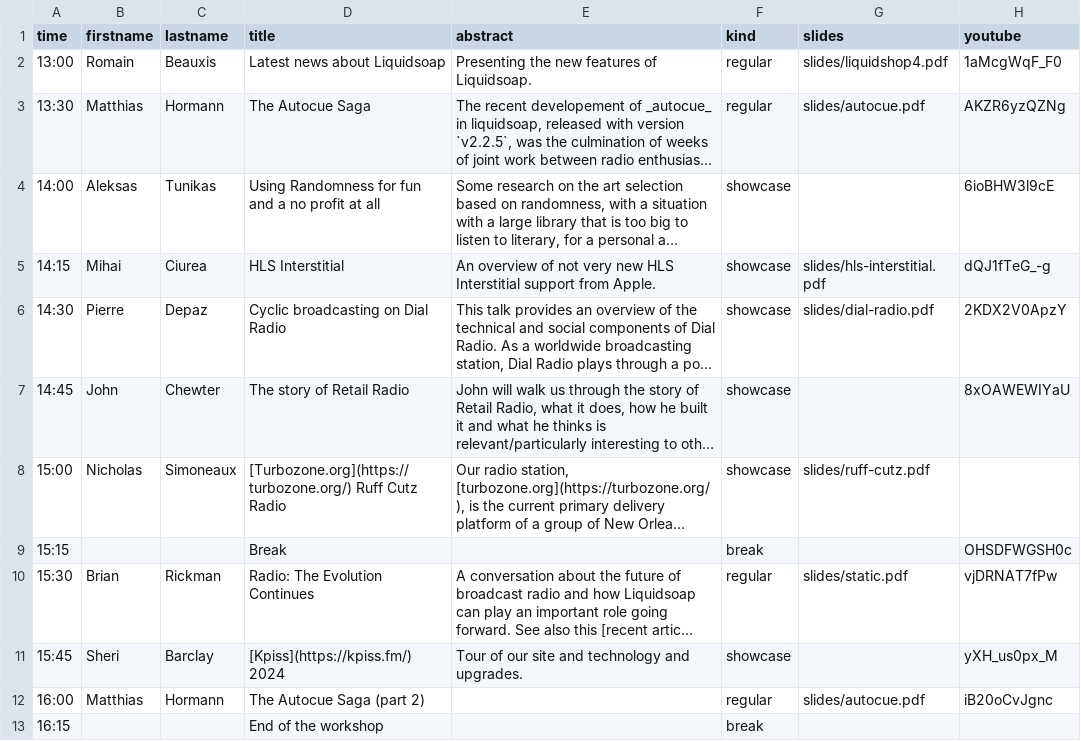
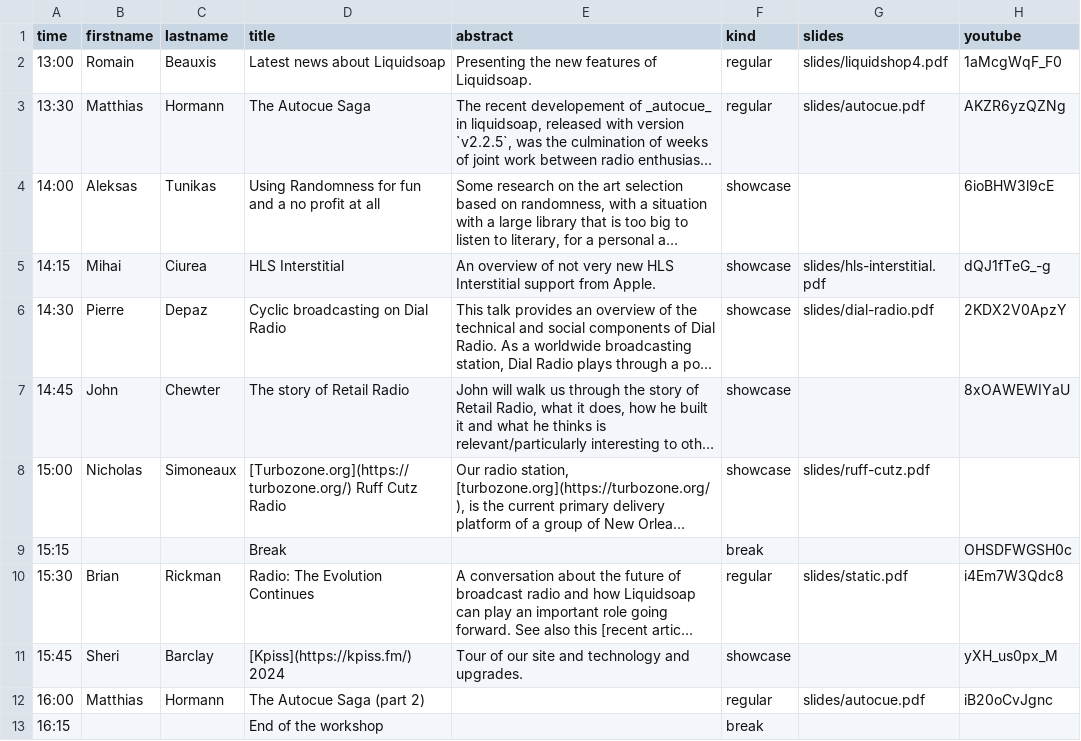
Before and after one commit to savonet/liquidshop, a CSV file: _data/ls4/talks.csv, drawn as a sheet; long unchanged cells end in …; the diff names each change by its address in the sheet, - before the commit and + after, or states it on an @@ line.

Commit message:
Better version.

```diff
--- a/_data/ls4/talks.csv
+++ b/_data/ls4/talks.csv
-H10 (youtube): vjDRNAT7fPw
+H10 (youtube): i4Em7W3Qdc8
```
